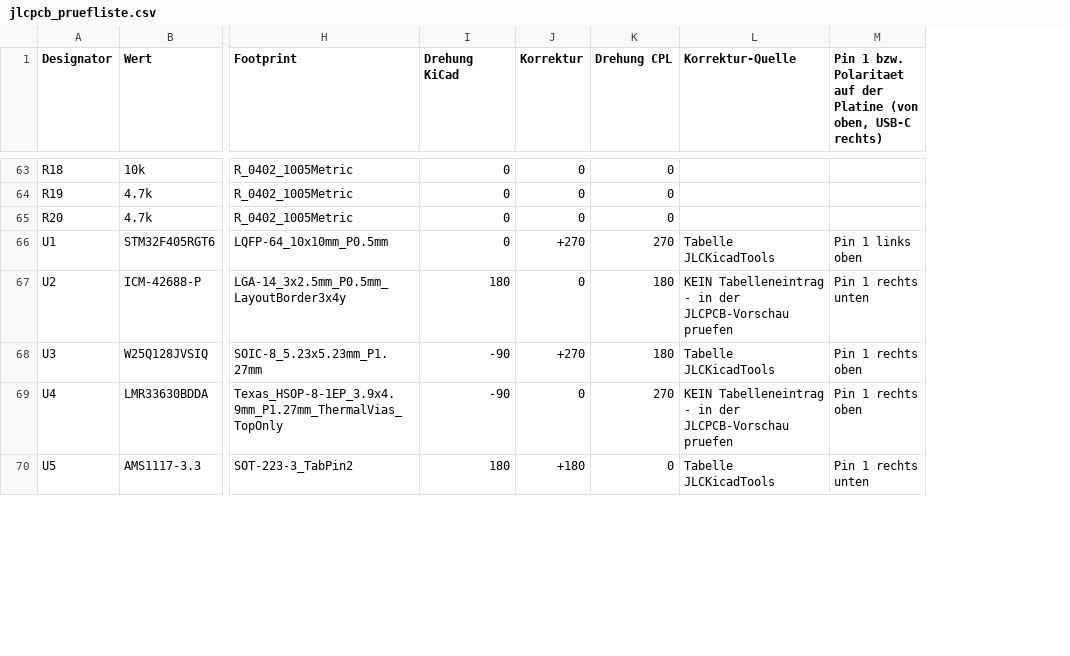
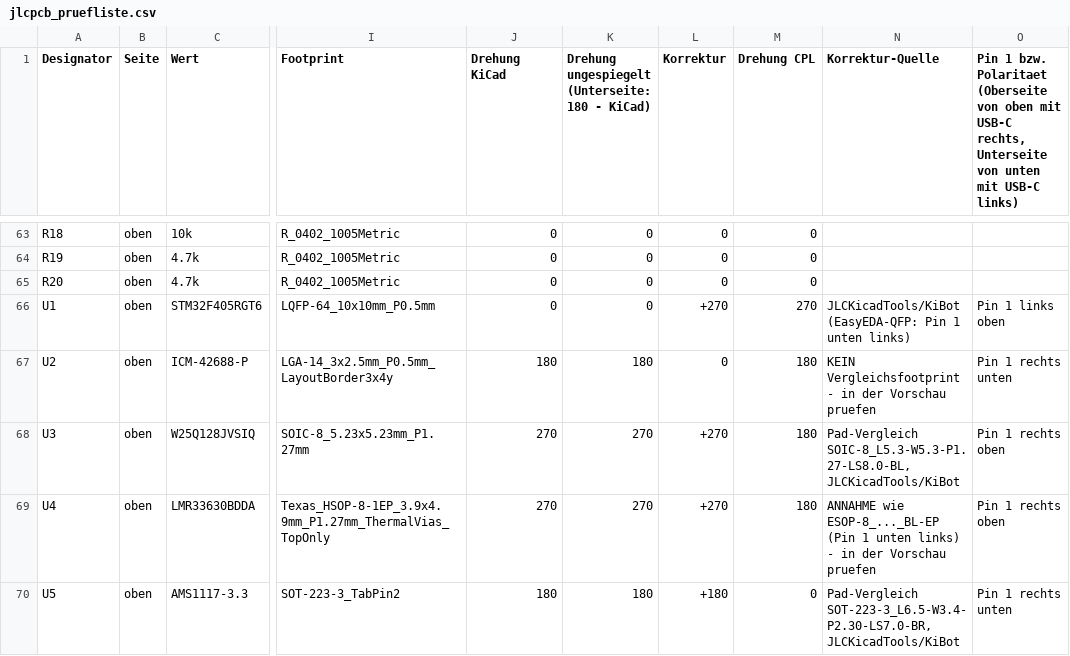
Before and after one commit to sooft1k/Drohne, a CSV file: hardware/fc/fertigung/jlcpcb_pruefliste.csv, drawn as a sheet; only a part is shown, gaps mark what is left out; addresses are those after the commit; the diff covers the shown part only; the diff names each change by its address in the sheet, - before the commit and + after, or states it on an @@ line.

```diff
--- a/hardware/fc/fertigung/jlcpcb_pruefliste.csv
+++ b/hardware/fc/fertigung/jlcpcb_pruefliste.csv
+column B (Seite), rows 63-70: all oben
+column K, row 1: Drehung ungespiegelt (Unterseite: 180 - KiCad); rows 63-70: 0 | 0 | 0 | 0 | 180 | 270 | 270 | 180
-O1: …bzw. Polaritaet auf der Platine (von oben, USB-C rechts)
+O1: …bzw. Polaritaet (Oberseite von oben mit USB-C rechts, Unterseite von unten mit USB-C links)
-N66 (Korrektur-Quelle): Tabelle JLCKicadTools
+N66 (Korrektur-Quelle): JLCKicadTools/KiBot (EasyEDA-QFP: Pin 1 unten links)
-N67 (Korrektur-Quelle): KEIN Tabelleneintrag - in der JLCPCB-Vorschau pruefen
+N67 (Korrektur-Quelle): KEIN Vergleichsfootprint - in der Vorschau pruefen
-J68:J69 (Drehung KiCad): -90
+J68:J69 (Drehung KiCad): 270
-N68 (Korrektur-Quelle): Tabelle JLCKicadTools
+N68 (Korrektur-Quelle): Pad-Vergleich SOIC-8_L5.3-W5.3-P1.27-LS8.0-BL, JLCKicadTools/KiBot
-L69 (Korrektur): 0
+L69 (Korrektur): +270
-M69 (Drehung CPL): 270
+M69 (Drehung CPL): 180
-N69 (Korrektur-Quelle): KEIN Tabelleneintrag - in der JLCPCB-Vorschau pruefen
+N69 (Korrektur-Quelle): ANNAHME wie ESOP-8_..._BL-EP (Pin 1 unten links) - in der Vorschau pruefen
-N70 (Korrektur-Quelle): Tabelle JLCKicadTools
+N70 (Korrektur-Quelle): Pad-Vergleich SOT-223-3_L6.5-W3.4-P2.30-LS7.0-BR, JLCKicadTools/KiBot
```
Also changed, not shown: 10 added rows and 18 edited cells elsewhere in this file, hardware/fc/fertigung/jlcpcb_bom.csv, hardware/fc/fertigung/jlcpcb_cpl.csv, 38 other files.
